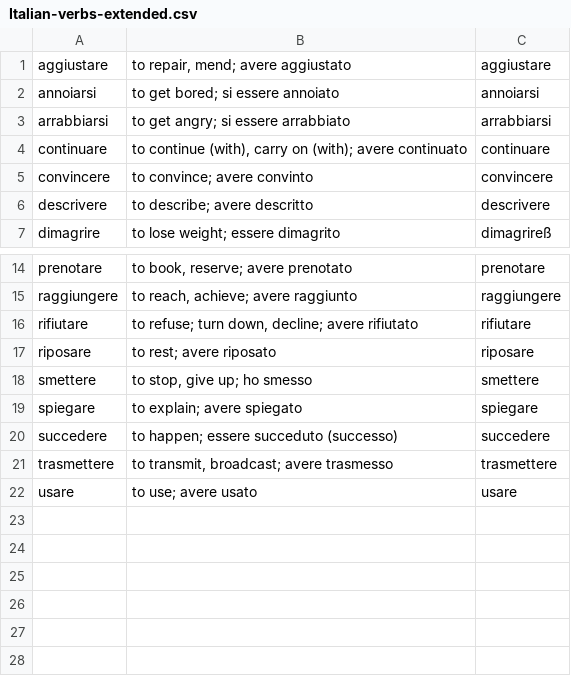
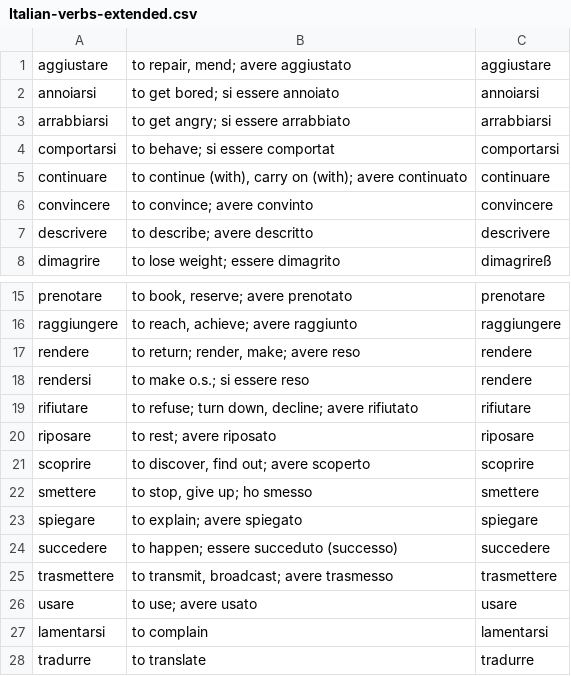
Before and after one commit to devinmiller/italian, a CSV file: flashcards/Italian-verbs-extended.csv, drawn as a sheet; only a part is shown, gaps mark what is left out.

```diff
--- a/flashcards/Italian-verbs-extended.csv
+++ b/flashcards/Italian-verbs-extended.csv
@@ -3,2 +3,3 @@
 "arrabbiarsi","to get angry; si essere arrabbiato","arrabbiarsi"
+"comportarsi","to behave; si essere comportat","comportarsi"
 "continuare","to continue (with), carry on (with); avere continuato","continuare"
@@ -15,4 +16,7 @@
 "raggiungere","to reach, achieve; avere raggiunto","raggiungere"
+"rendere","to return; render, make; avere reso","rendere"
+"rendersi","to make o.s.; si essere reso","rendere"
 "rifiutare","to refuse; turn down, decline; avere rifiutato","rifiutare"
 "riposare","to rest; avere riposato","riposare"
+"scoprire","to discover, find out; avere scoperto","scoprire"
 "smettere","to stop, give up; ho smesso","smettere"
@@ -22 +26,3 @@
 "usare","to use; avere usato","usare"
+"lamentarsi","to complain","lamentarsi"
+"tradurre","to translate","tradurre"
```
Also changed, not shown: flashcards/italian-media.csv, flashcards/italian-phrases.csv, 3 other files.
